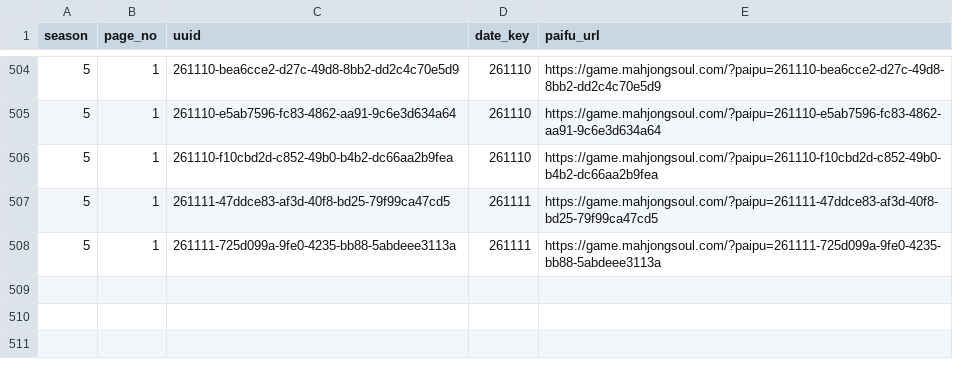
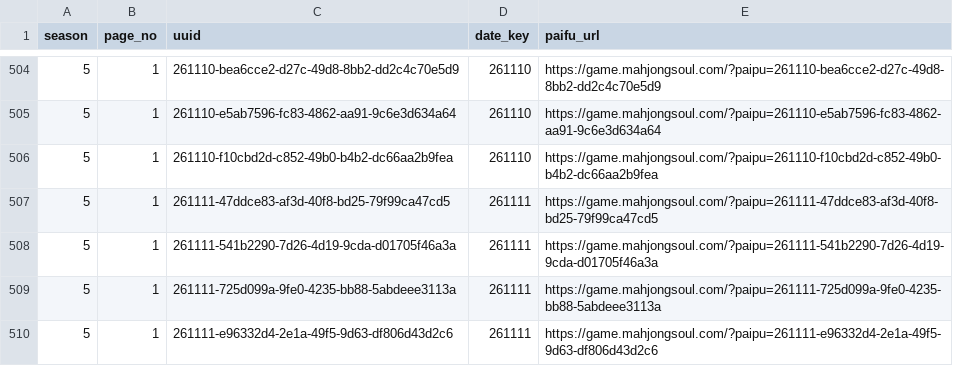
Before and after one commit to saint-chinu/majsoul-league, a CSV file: data/new/admin_paifu_ids.csv, drawn as a sheet; only a part is shown, gaps mark what is left out.

```diff
--- a/data/new/admin_paifu_ids.csv
+++ b/data/new/admin_paifu_ids.csv
@@ -507,2 +507,4 @@
 5,1,261111-47ddce83-af3d-40f8-bd25-79f99ca47cd5,261111,https://game.mahjongsoul.com/?paipu=261111-47ddce83-af3d-40f8-bd25-79f99ca47cd5
+5,1,261111-541b2290-7d26-4d19-9cda-d01705f46a3a,261111,https://game.mahjongsoul.com/?paipu=261111-541b2290-7d26-4d19-9cda-d01705f46a3a
 5,1,261111-725d099a-9fe0-4235-bb88-5abdeee3113a,261111,https://game.mahjongsoul.com/?paipu=261111-725d099a-9fe0-4235-bb88-5abdeee3113a
+5,1,261111-e96332d4-2e1a-49f5-9d63-df806d43d2c6,261111,https://game.mahjongsoul.com/?paipu=261111-e96332d4-2e1a-49f5-9d63-df806d43d2c6
```
Also changed, not shown: data/new/admin_paifu_ids_new_season5.csv, 39 other files.
